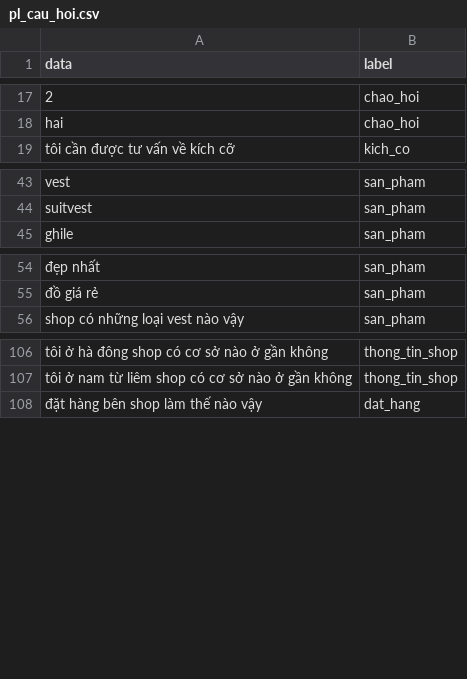
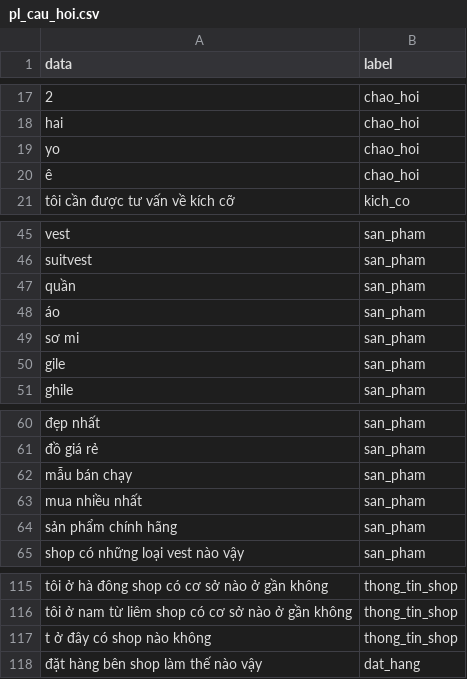
Before and after one commit to DangCaoHau2004/chat_bot_messenger, a CSV file: src/data/cau_hoi/pl_cau_hoi.csv, drawn as a sheet; only a part is shown, gaps mark what is left out; the diff names each change by its address in the sheet, - before the commit and + after, or states it on an @@ line.

```diff
--- a/src/data/cau_hoi/pl_cau_hoi.csv
+++ b/src/data/cau_hoi/pl_cau_hoi.csv
+row 19: yo | chao_hoi
+row 20: ê | chao_hoi
+row 47: quần | san_pham
+row 48: áo | san_pham
+row 49: sơ mi | san_pham
+row 50: gile | san_pham
+row 62: mẫu bán chạy | san_pham
+row 63: mua nhiều nhất | san_pham
+row 64: sản phẩm chính hãng | san_pham
+row 117: t ở đây có shop nào không | thong_tin_shop
```
Also changed, not shown: src/data/cau_hoi/pl_san_pham.csv.
